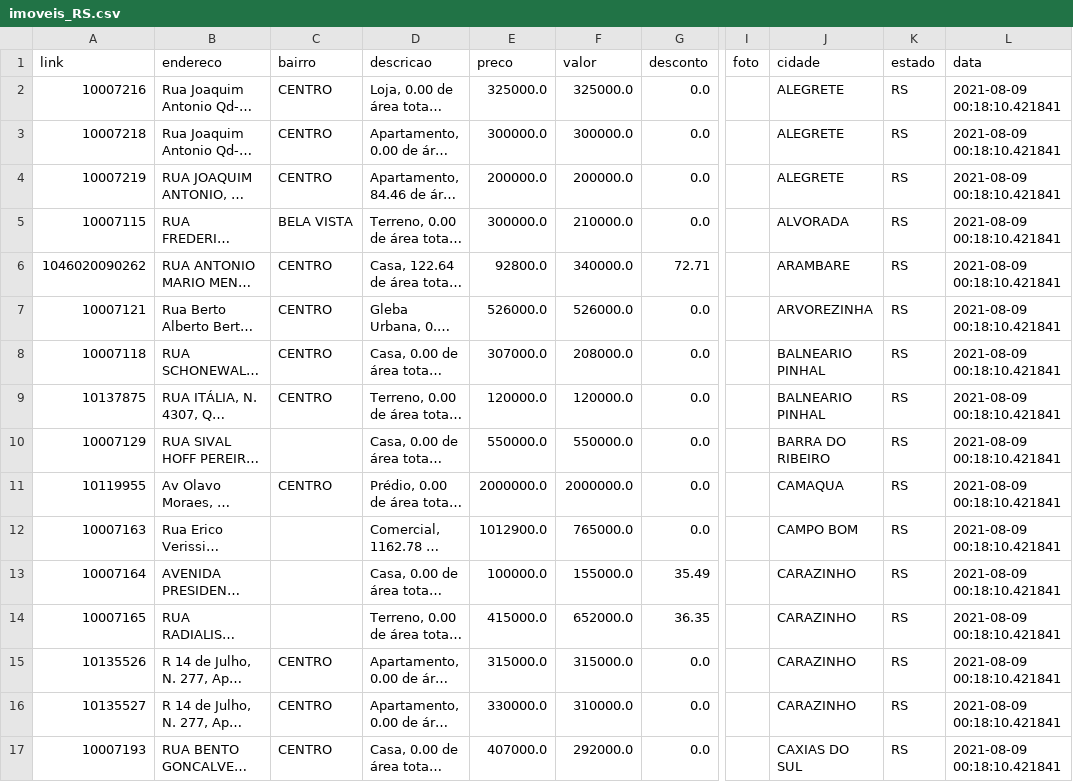
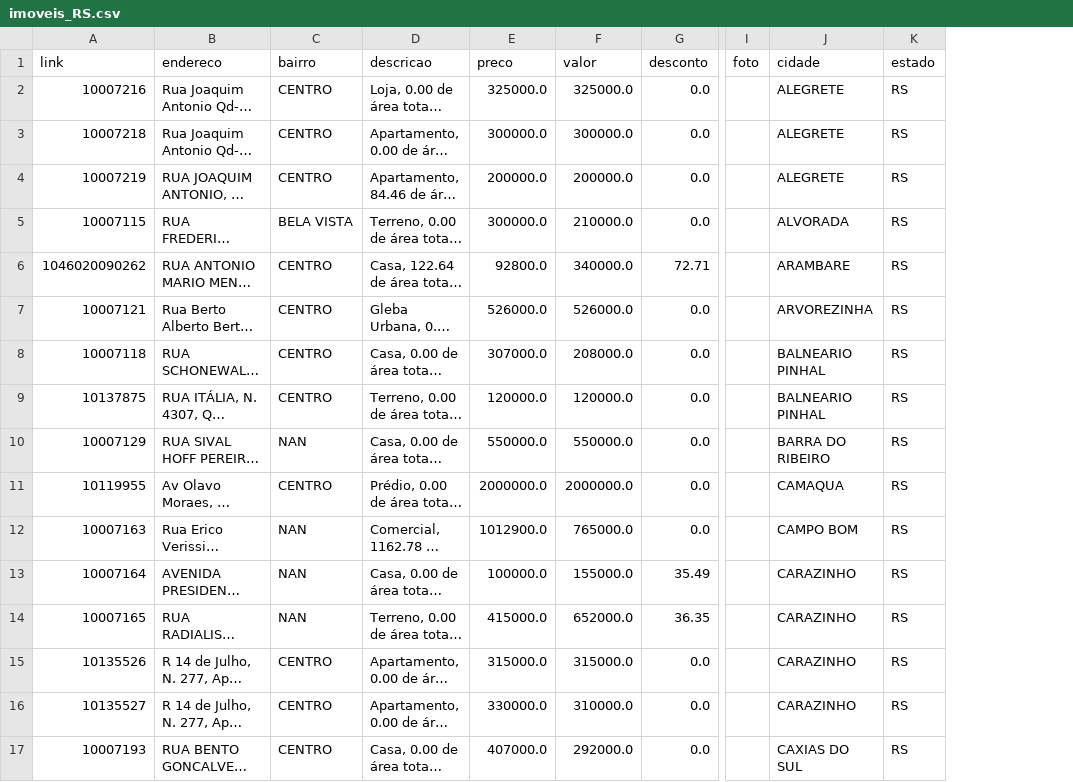
Before and after one commit to franklinbaldo/caixaaberta, a CSV file: data/imoveis_RS.csv, drawn as a sheet; only a part is shown, gaps mark what is left out; long unchanged cells end in …; the diff covers the shown part only; the diff names each change by its address in the sheet, - before the commit and + after, or states it on an @@ line.

```diff
--- a/data/imoveis_RS.csv
+++ b/data/imoveis_RS.csv
-column L (data), rows 2-17: all 2021-08-09 00:18:10.421841
-C10 (bairro): (empty)
+C10 (bairro): NAN
-C12:C14 (bairro): (empty)
+C12:C14 (bairro): NAN
```
Also changed, not shown: 22 edited cells elsewhere in this file, data/imoveis_CE.csv, data/imoveis_MA.csv, 24 other files.
